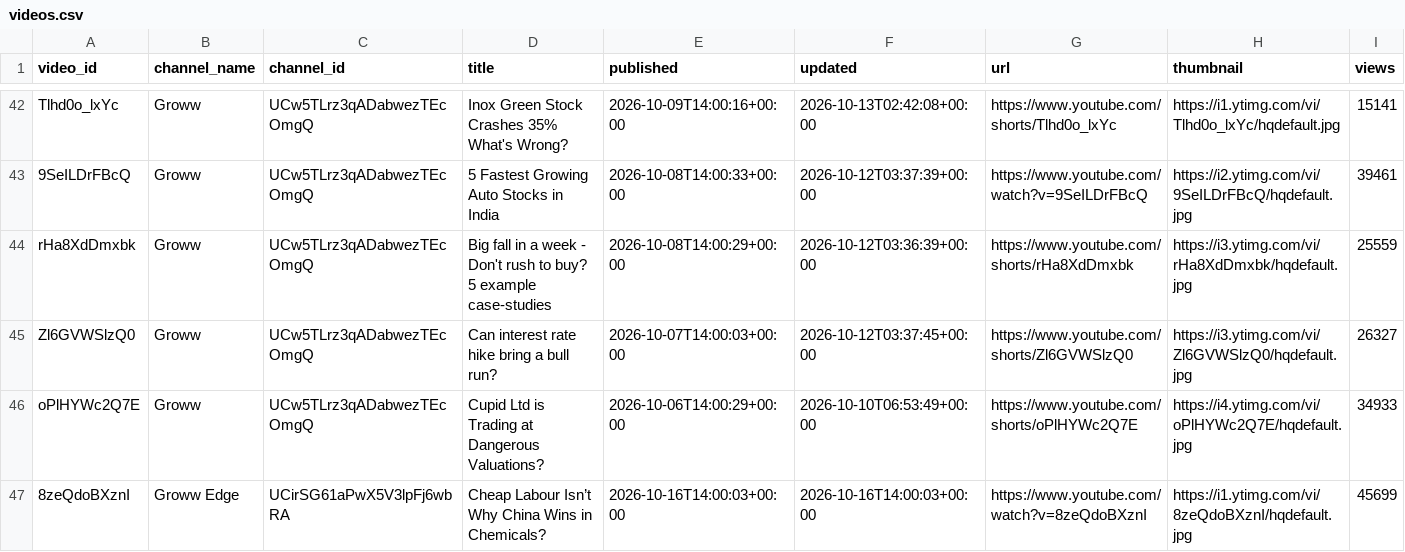
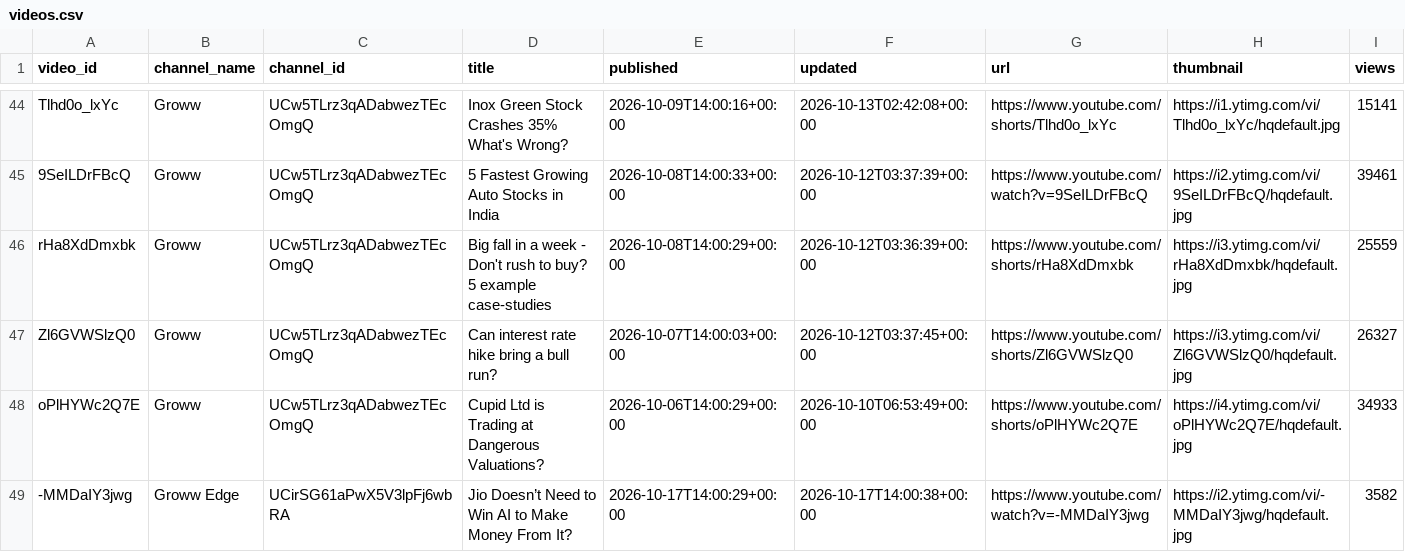
Before and after one commit to devrajai/ArthaSaar, a CSV file: data/youtube/videos.csv, drawn as a sheet; only a part is shown, gaps mark what is left out; the shorter side is filled out with more unchanged rows; rows hold the shown columns only; the diff covers the shown part only; the diff names each change by its address in the sheet, - before the commit and + after, or states it on an @@ line.

```diff
--- a/data/youtube/videos.csv
+++ b/data/youtube/videos.csv
+row 49: -MMDaIY3jwg | Groww Edge | UCirSG61aPwX5V3lpFj6wbRA | Jio Doesn’t Need to Win AI to Make Money From It? | 2026-10-17T14:00:29+00:00 | 2026-10-17T14:00:38+00:00 | https://www.youtube.com/watch?v=-MMDaIY3jwg | https://i2.ytimg.com/vi/-MMDaIY3jwg/hqdefault.jpg | 3582
```
Also changed, not shown: 5 added rows elsewhere in this file, data/youtube/abhishek-kar.csv, data/youtube/groww-edge.csv, 8 other files.
